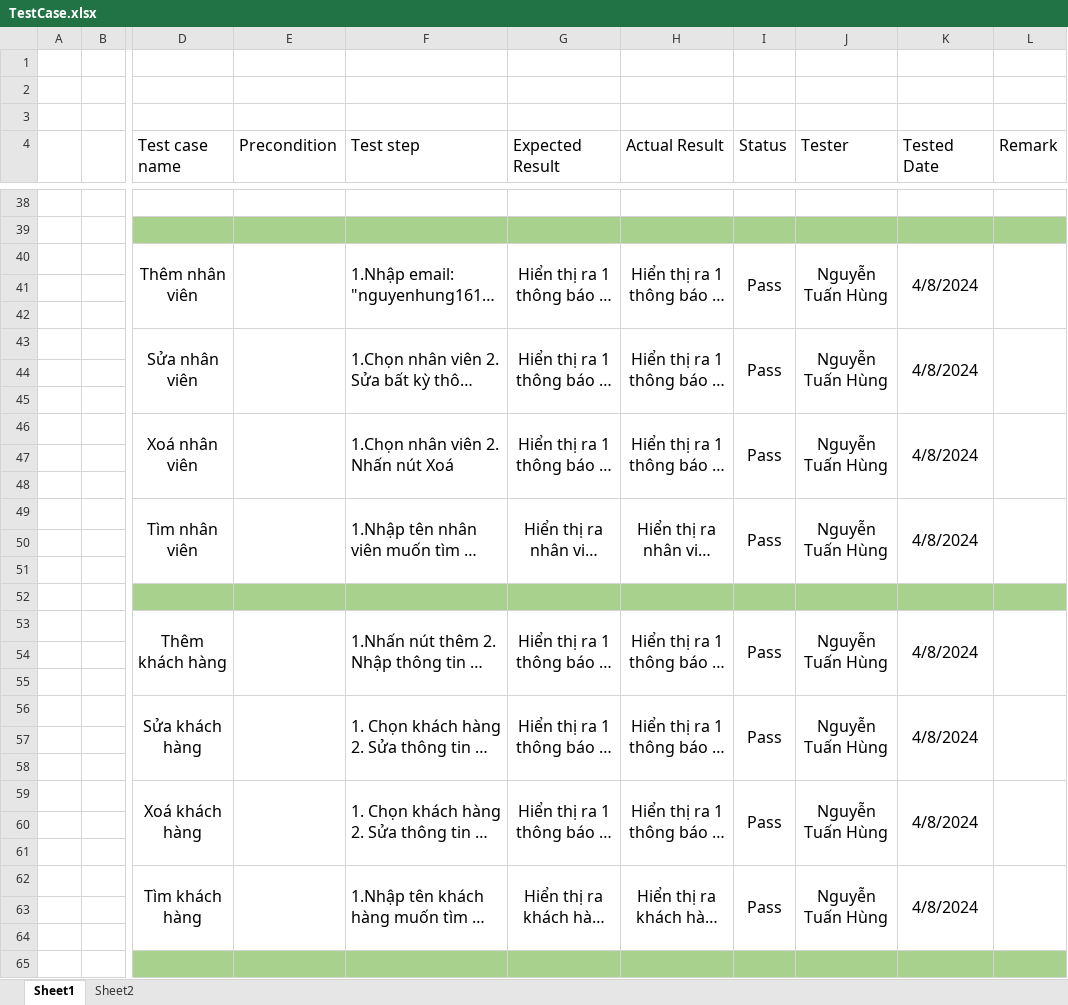
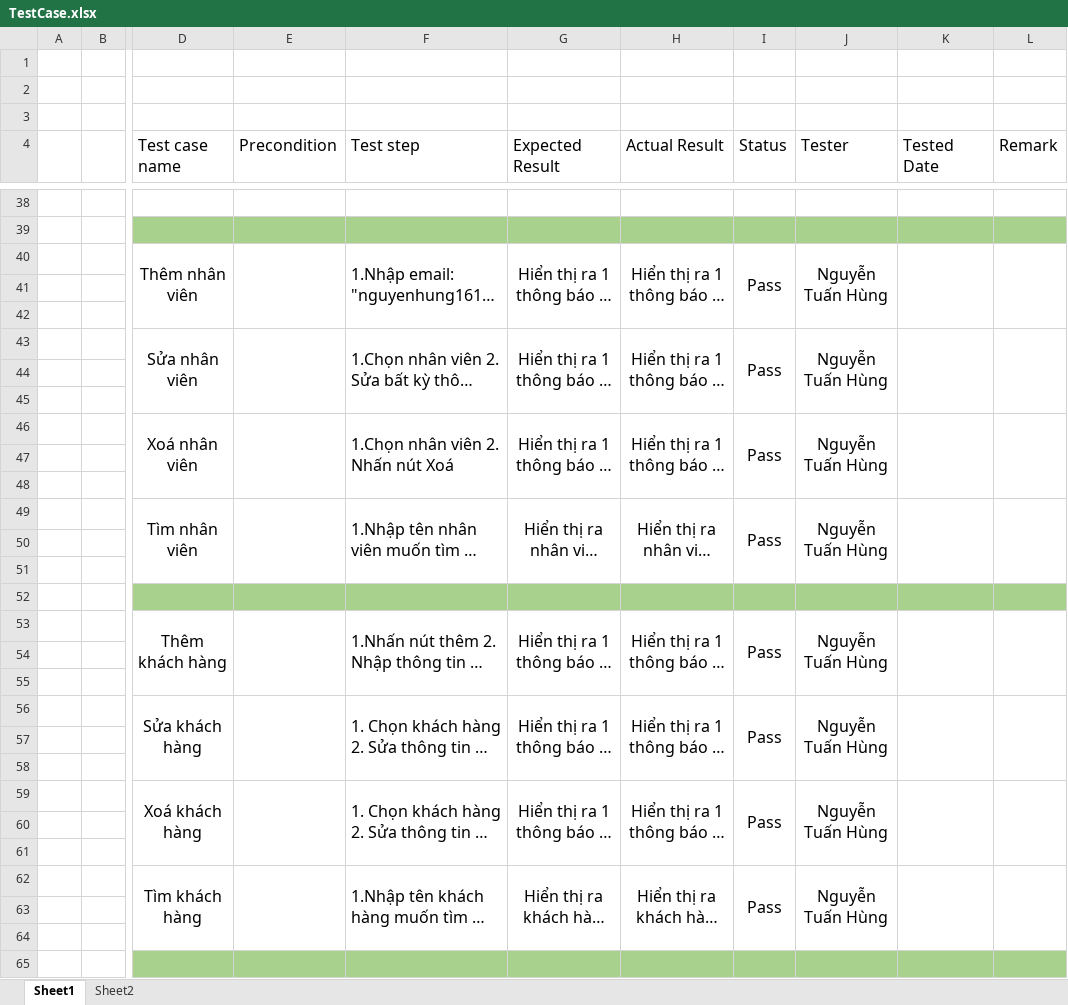
Before and after one commit to HungNTDev/GUI_QLCafe, an Excel workbook: BaoCao_DuAn/TestCase.xlsx, sheet Sheet1, drawn as a sheet; only a part is shown, gaps mark what is left out; long unchanged cells end in …; values as stored, in another font and other column widths than the file's, no borders; the diff covers the shown part only; the diff names each change by its address in the sheet, - before the commit and + after, or states it on an @@ line.

```diff
--- a/BaoCao_DuAn/TestCase.xlsx (sheet Sheet1)
+++ b/BaoCao_DuAn/TestCase.xlsx (sheet Sheet1)
-K40 (Tested Date): 4/8/2024
+K40 (Tested Date): (empty)
-K43 (Tested Date): 4/8/2024
+K43 (Tested Date): (empty)
-K46 (Tested Date): 4/8/2024
+K46 (Tested Date): (empty)
-K49 (Tested Date): 4/8/2024
+K49 (Tested Date): (empty)
-K53 (Tested Date): 4/8/2024
+K53 (Tested Date): (empty)
-K56 (Tested Date): 4/8/2024
+K56 (Tested Date): (empty)
-K59 (Tested Date): 4/8/2024
+K59 (Tested Date): (empty)
-K62 (Tested Date): 4/8/2024
+K62 (Tested Date): (empty)
```
Also changed, not shown: 21 edited cells elsewhere in this sheet, 12 other files.
